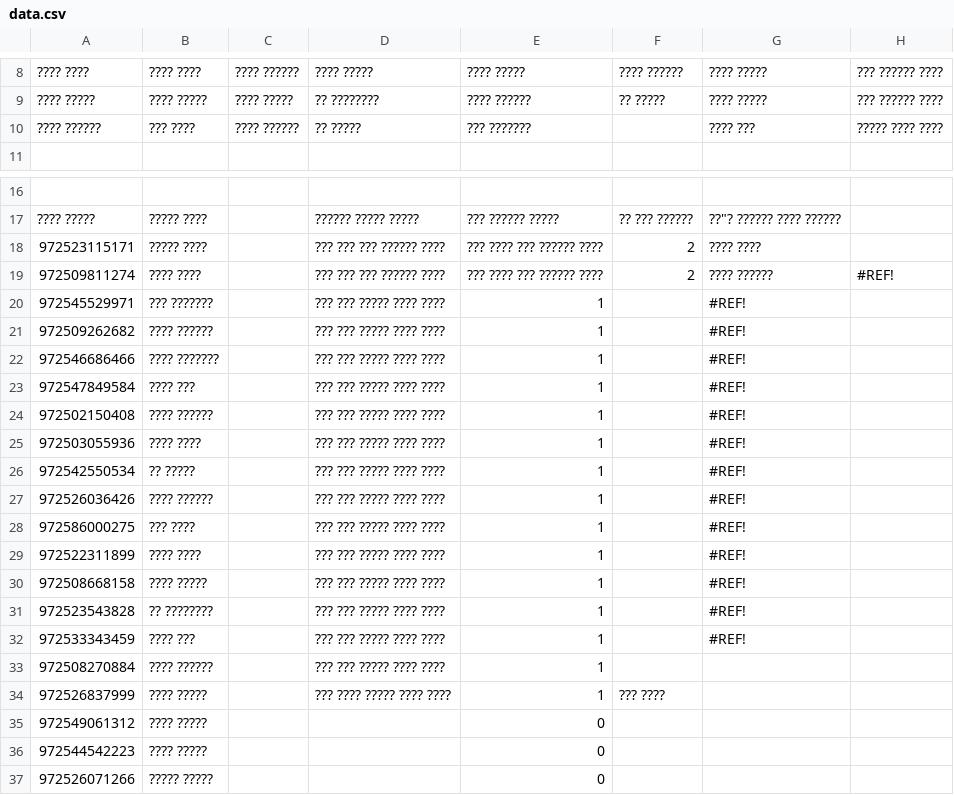
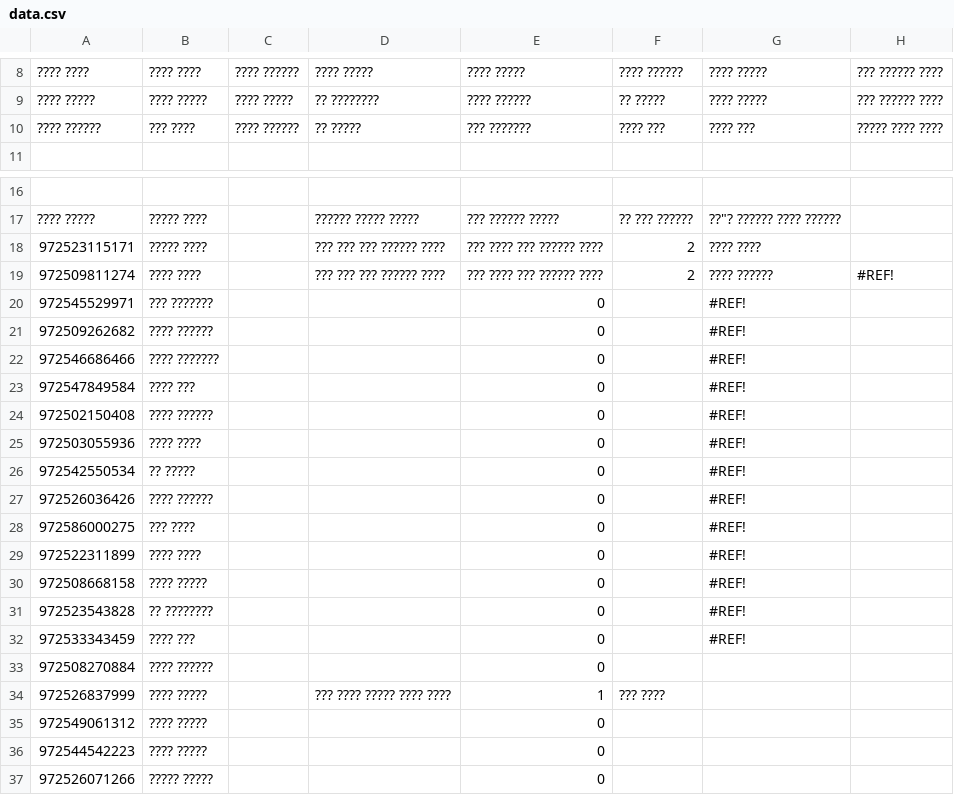
Before and after one commit to noamyady/Check, a CSV file: data.csv, drawn as a sheet; only a part is shown, gaps mark what is left out.

Commit message:
Update shift data

```diff
--- a/data.csv
+++ b/data.csv
@@ -9,3 +9,3 @@
 ???? ?????,???? ?????,???? ?????,?? ????????,???? ??????,?? ?????,???? ?????,??? ?????? ????
-???? ??????,??? ????,???? ??????,?? ?????,??? ???????,,???? ???,????? ???? ????
+???? ??????,??? ????,???? ??????,?? ?????,??? ???????,???? ???,???? ???,????? ???? ????
 ,,,,,,,
@@ -19,16 +19,16 @@
 972509811274,???? ????,,??? ??? ??? ?????? ???? , ??? ???? ??? ?????? ???? ,2,???? ??????,#REF!,
-972545529971,??? ???????,,??? ??? ????? ???? ???? ,1,,#REF!,
-972509262682,???? ??????,,??? ??? ????? ???? ???? ,1,,#REF!,
-972546686466,???? ???????,,??? ??? ????? ???? ???? ,1,,#REF!,
-972547849584,???? ???,,??? ??? ????? ???? ???? ,1,,#REF!,
-972502150408,???? ??????,,??? ??? ????? ???? ???? ,1,,#REF!,
-972503055936,???? ????,,??? ??? ????? ???? ???? ,1,,#REF!,
-972542550534,?? ?????,,??? ??? ????? ???? ???? ,1,,#REF!,
-972526036426,???? ??????,,??? ??? ????? ???? ???? ,1,,#REF!,
-972586000275,??? ????,,??? ??? ????? ???? ???? ,1,,#REF!,
-972522311899,???? ????,,??? ??? ????? ???? ???? ,1,,#REF!,
-972508668158,???? ?????,,??? ??? ????? ???? ???? ,1,,#REF!,
-972523543828,?? ????????,,??? ??? ????? ???? ???? ,1,,#REF!,
-972533343459,???? ???,,??? ??? ????? ???? ???? ,1,,#REF!,
-972508270884,???? ??????,,??? ??? ????? ???? ???? ,1,,,
+972545529971,??? ???????,,,0,,#REF!,
+972509262682,???? ??????,,,0,,#REF!,
+972546686466,???? ???????,,,0,,#REF!,
+972547849584,???? ???,,,0,,#REF!,
+972502150408,???? ??????,,,0,,#REF!,
+972503055936,???? ????,,,0,,#REF!,
+972542550534,?? ?????,,,0,,#REF!,
+972526036426,???? ??????,,,0,,#REF!,
+972586000275,??? ????,,,0,,#REF!,
+972522311899,???? ????,,,0,,#REF!,
+972508668158,???? ?????,,,0,,#REF!,
+972523543828,?? ????????,,,0,,#REF!,
+972533343459,???? ???,,,0,,#REF!,
+972508270884,???? ??????,,,0,,,
 972526837999,???? ?????,,??? ???? ????? ???? ???? ,1,??? ????,,
```
